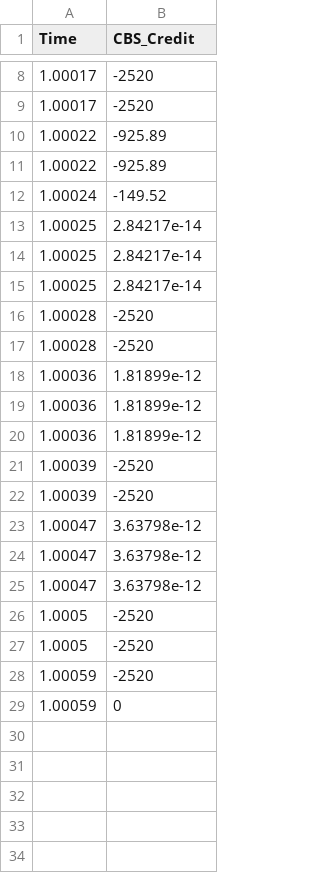
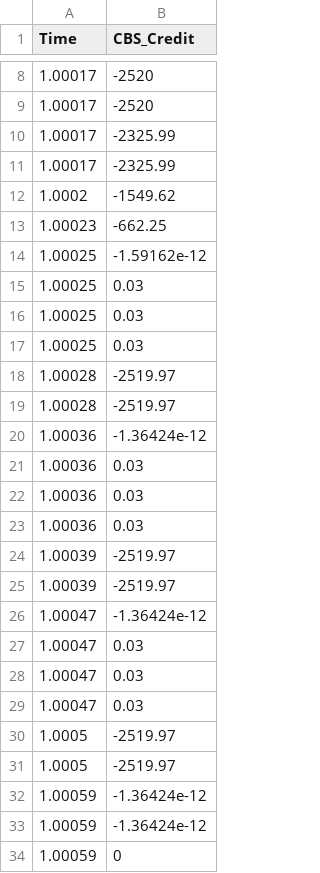
Before and after one commit to athos0x10/ns3-tsn-ats, a CSV file: experimentation/blocking_flow/result/s2/shaper_state_s2_CBS.csv, drawn as a sheet; only a part is shown, gaps mark what is left out.

Commit message:
fix: blocking flow

```diff
--- a/experimentation/blocking_flow/result/s2/shaper_state_s2_CBS.csv
+++ b/experimentation/blocking_flow/result/s2/shaper_state_s2_CBS.csv
@@ -9,21 +9,26 @@ Time,CBS_Credit
 1.00017,-2520
-1.00022,-925.89
-1.00022,-925.89
-1.00024,-149.52
-1.00025,2.84217e-14
-1.00025,2.84217e-14
-1.00025,2.84217e-14
-1.00028,-2520
-1.00028,-2520
-1.00036,1.81899e-12
-1.00036,1.81899e-12
-1.00036,1.81899e-12
-1.00039,-2520
-1.00039,-2520
-1.00047,3.63798e-12
-1.00047,3.63798e-12
-1.00047,3.63798e-12
-1.0005,-2520
-1.0005,-2520
-1.00059,-2520
+1.00017,-2325.99
+1.00017,-2325.99
+1.0002,-1549.62
+1.00023,-662.25
+1.00025,-1.59162e-12
+1.00025,0.03
+1.00025,0.03
+1.00025,0.03
+1.00028,-2519.97
+1.00028,-2519.97
+1.00036,-1.36424e-12
+1.00036,0.03
+1.00036,0.03
+1.00036,0.03
+1.00039,-2519.97
+1.00039,-2519.97
+1.00047,-1.36424e-12
+1.00047,0.03
+1.00047,0.03
+1.00047,0.03
+1.0005,-2519.97
+1.0005,-2519.97
+1.00059,-1.36424e-12
+1.00059,-1.36424e-12
 1.00059,0
```
Also changed, not shown: experimentation/blocking_flow/result/s2/packets_metrics_s2_ATS.csv, experimentation/blocking_flow/result/s2/packets_metrics_s2_CBS.csv, 1 other file.
